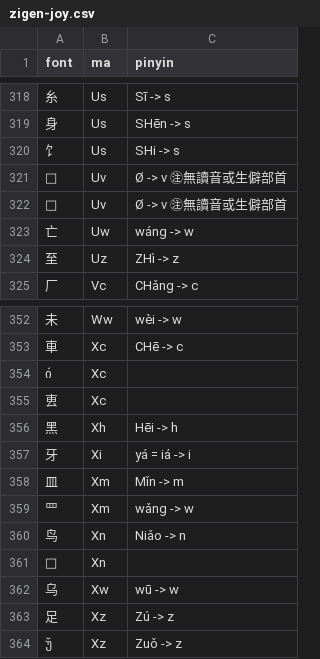
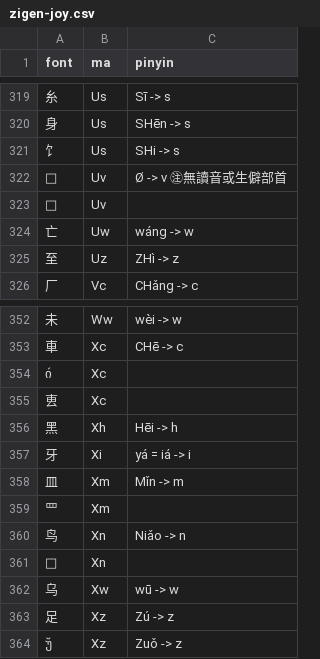
Before and after one commit to forfudan/yu, a CSV file: src/public/zigen-joy.csv, drawn as a sheet; only a part is shown, gaps mark what is left out; the diff covers the shown part only.

```diff
--- a/src/public/zigen-joy.csv
+++ b/src/public/zigen-joy.csv
@@ -321,3 +322,3 @@ font,ma,pinyin
 ,Uv,Ø -> v ㊟無讀音或生僻部首
-,Uv,Ø -> v ㊟無讀音或生僻部首
+,Uv,
 亡,Uw,wáng -> w
@@ -358,3 +358,3 @@ font,ma,pinyin
 皿,Xm,Mǐn -> m
-罒,Xm,wǎng -> w
+罒,Xm,
 鸟,Xn,Niǎo -> n
```
Also changed, not shown: 8 added rows, 8 removed rows and 5 edited cells elsewhere in this file, 2 other files.
